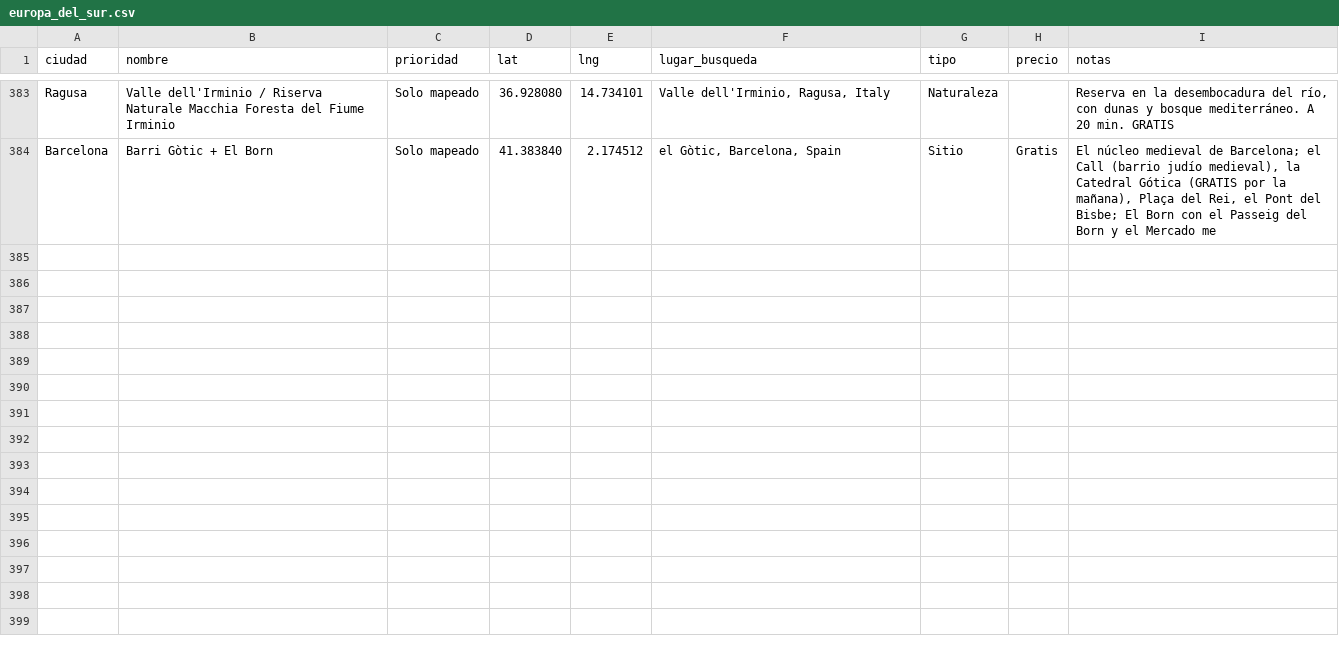
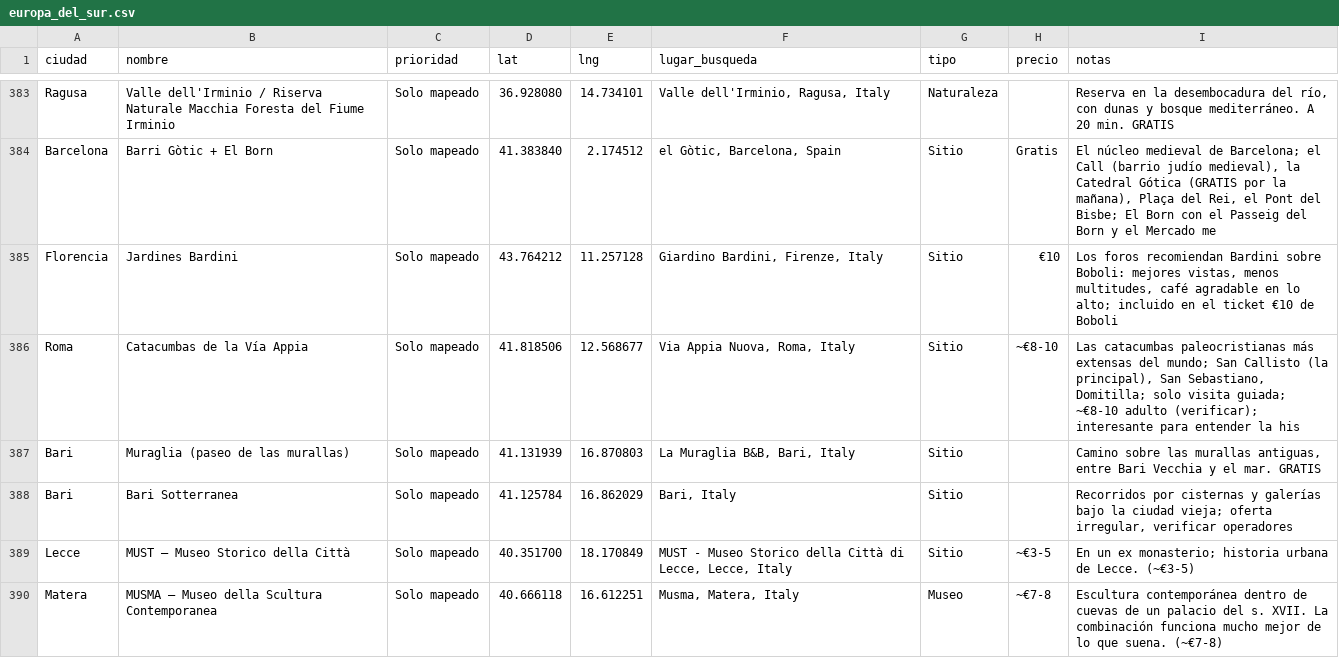
Before and after one commit to brunotamaro-00/eurotrip, a CSV file: recursos/google_maps/europa_del_sur.csv, drawn as a sheet; only a part is shown, gaps mark what is left out; the diff covers the shown part only; the diff names each change by its address in the sheet, - before the commit and + after, or states it on an @@ line.

```diff
--- a/recursos/google_maps/europa_del_sur.csv
+++ b/recursos/google_maps/europa_del_sur.csv
+row 385: Florencia | Jardines Bardini | Solo mapeado | 43.764212 | 11.257128 | Giardino Bardini, Firenze, Italy | Sitio | €10 | Los foros recomiendan Bardini sobre Boboli: mejores vistas, menos multitudes, café agradable en lo alto; incluido en el ticket €10 de Boboli
+row 386: Roma | Catacumbas de la Vía Appia | Solo mapeado | 41.818506 | 12.568677 | Via Appia Nuova, Roma, Italy | Sitio | ~€8-10 | Las catacumbas paleocristianas más extensas del mundo; San Callisto (la principal), San Sebastiano, Domitilla; solo visita guiada; ~€8-10 adulto (verificar); interesante para entender la his
+row 387: Bari | Muraglia (paseo de las murallas) | Solo mapeado | 41.131939 | 16.870803 | La Muraglia B&B, Bari, Italy | Sitio |  | Camino sobre las murallas antiguas, entre Bari Vecchia y el mar. GRATIS
+row 388: Bari | Bari Sotterranea | Solo mapeado | 41.125784 | 16.862029 | Bari, Italy | Sitio |  | Recorridos por cisternas y galerías bajo la ciudad vieja; oferta irregular, verificar operadores
+row 389: Lecce | MUST — Museo Storico della Città | Solo mapeado | 40.351700 | 18.170849 | MUST - Museo Storico della Città di Lecce, Lecce, Italy | Sitio | ~€3-5 | En un ex monasterio; historia urbana de Lecce. (~€3-5)
+row 390: Matera | MUSMA — Museo della Scultura Contemporanea | Solo mapeado | 40.666118 | 16.612251 | Musma, Matera, Italy | Museo | ~€7-8 | Escultura contemporánea dentro de cuevas de un palacio del s. XVII. La combinación funciona mucho mejor de lo que suena. (~€7-8)
```
Also changed, not shown: 6 added rows elsewhere in this file, recursos/google_maps/europa_central.csv, 4 other files.
